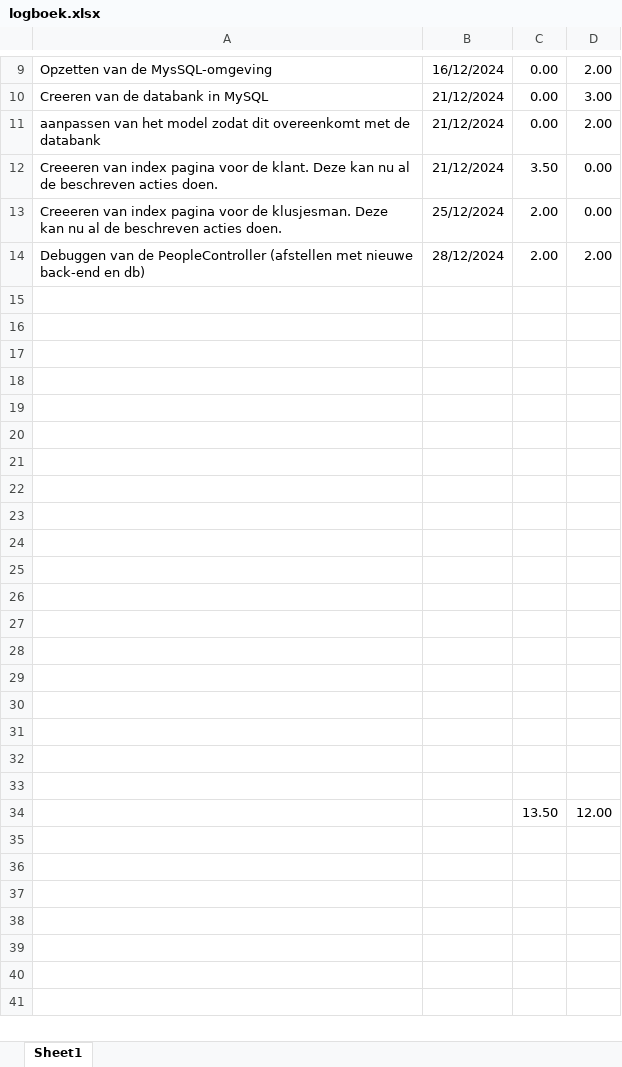
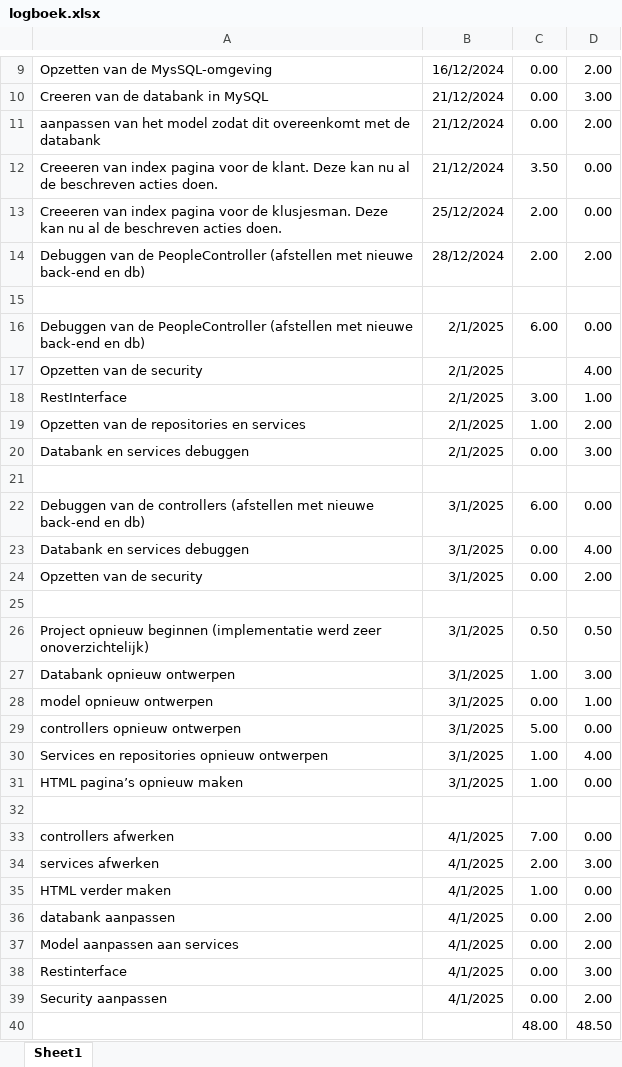
Before and after one commit to ThijsAlens/applicatie_architecturen_project_v3, an Excel workbook: logboek.xlsx, sheet Sheet1, drawn as a sheet; only a part is shown, gaps mark what is left out; values as stored, in another font and other column widths than the file's, no borders; removed rows and columns are numbered as before the commit, all else as after; the diff names each change by its address in the sheet, - before the commit and + after, or states it on an @@ line.

Commit message:
registerverwerking + filterchain opgezet + authenticatie nu met encryptie + authorritiesrepo en -service

```diff
--- a/logboek.xlsx (sheet Sheet1)
+++ b/logboek.xlsx (sheet Sheet1)
+row 16: Debuggen van de PeopleController (afstellen met nieuwe back-end en db) | 2/1/2025 | 6.00 | 0.00
+row 17: Opzetten van de security | 2/1/2025 |  | 4.00
+row 18: RestInterface | 2/1/2025 | 3.00 | 1.00
+row 19: Opzetten van de repositories en services | 2/1/2025 | 1.00 | 2.00
+row 20: Databank en services debuggen | 2/1/2025 | 0.00 | 3.00
+row 22: Debuggen van de controllers (afstellen met nieuwe back-end en db) | 3/1/2025 | 6.00 | 0.00
+row 23: Databank en services debuggen | 3/1/2025 | 0.00 | 4.00
+row 24: Opzetten van de security | 3/1/2025 | 0.00 | 2.00
+row 26: Project opnieuw beginnen (implementatie werd zeer onoverzichtelijk) | 3/1/2025 | 0.50 | 0.50
+row 27: Databank opnieuw ontwerpen | 3/1/2025 | 1.00 | 3.00
+row 28: model opnieuw ontwerpen | 3/1/2025 | 0.00 | 1.00
+row 29: controllers opnieuw ontwerpen | 3/1/2025 | 5.00 | 0.00
+row 30: Services en repositories opnieuw ontwerpen | 3/1/2025 | 1.00 | 4.00
+row 31: HTML pagina’s opnieuw maken | 3/1/2025 | 1.00 | 0.00
-row 33: (empty)
+row 33: controllers afwerken | 4/1/2025 | 7.00 | 0.00
-row 34: (empty)
+row 34: services afwerken | 4/1/2025 | 2.00 | 3.00
-row 35: (empty)
+row 35: HTML verder maken | 4/1/2025 | 1.00 | 0.00
-row 36: (empty)
+row 36: databank aanpassen | 4/1/2025 | 0.00 | 2.00
-row 37: (empty)
+row 37: Model aanpassen aan services | 4/1/2025 | 0.00 | 2.00
-row 38: (empty)
+row 38: Restinterface | 4/1/2025 | 0.00 | 3.00
-row 39: (empty)
+row 39: Security aanpassen | 4/1/2025 | 0.00 | 2.00
-row 40: (empty)
+row 40:  |  | 48.00 | 48.50
-row 27: (empty)
-row 28: (empty)
-row 29: (empty)
-row 30: (empty)
-row 31: (empty)
-row 32: (empty)
-row 33: (empty)
-row 34:  |  | 13.50 | 12.00
```
Also changed, not shown: 13 other files.
